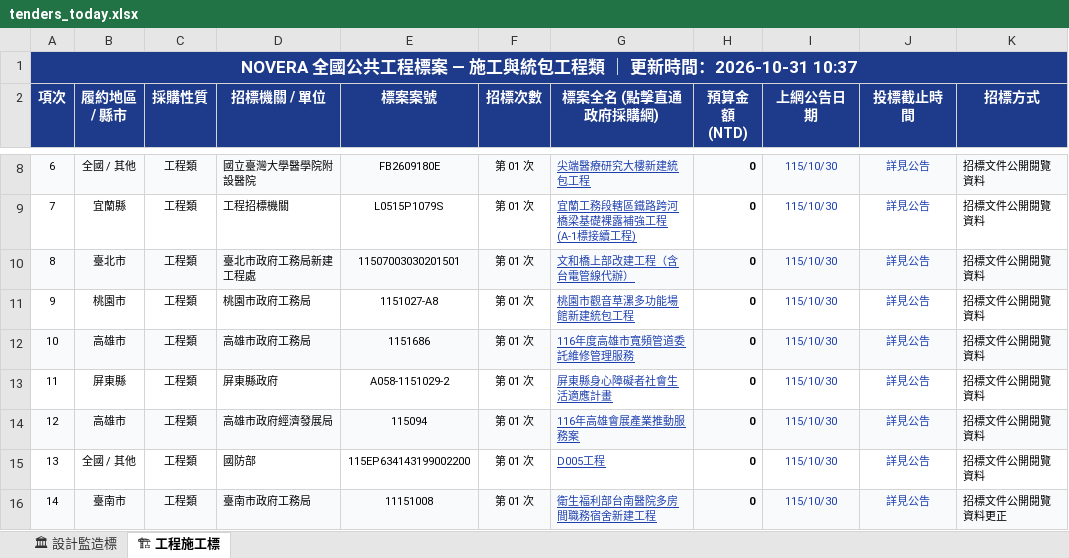
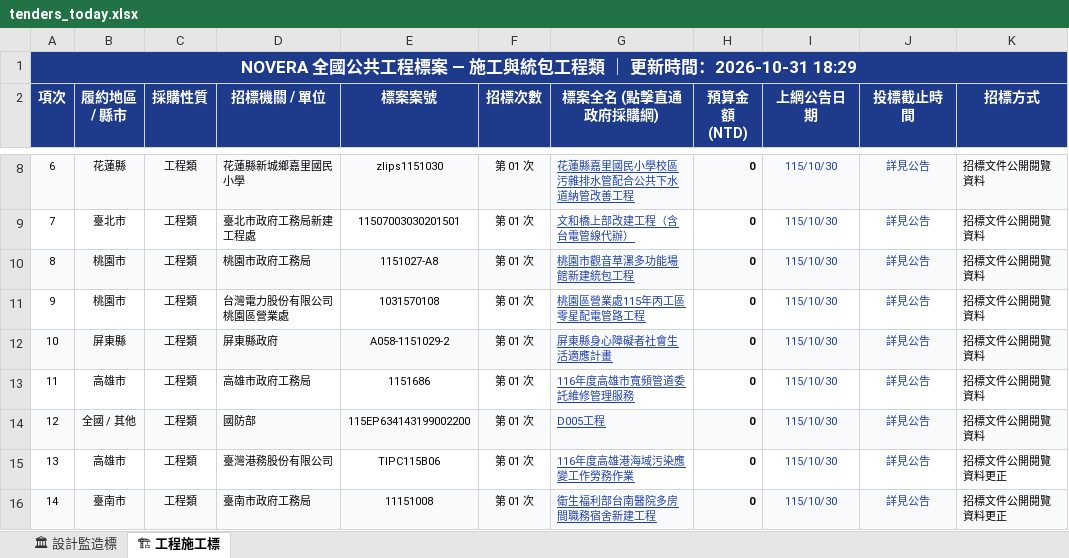
Before and after one commit to gardenai0222-a11y/gardenai0222-a11y.github.io, an Excel workbook: tenders_today.xlsx, sheet 🏗 工程施工標, drawn as a sheet; only a part is shown, gaps mark what is left out; values as stored, in another font and other column widths than the file's, no borders; the diff covers the shown part only; the diff names each change by its address in the sheet, - before the commit and + after, or states it on an @@ line.

```diff
--- a/tenders_today.xlsx (sheet 🏗 工程施工標)
+++ b/tenders_today.xlsx (sheet 🏗 工程施工標)
-A1 (項次): …時間：2026-10-31 10:37
+A1 (項次): …時間：2026-10-31 18:29
-B8 (履約地區 / 縣市): 全國 / 其他
+B8 (履約地區 / 縣市): 花蓮縣
-D8 (招標機關 / 單位): 國立臺灣大學醫學院附設醫院
+D8 (招標機關 / 單位): 花蓮縣新城鄉嘉里國民小學
-E8 (標案案號): FB2609180E
+E8 (標案案號): zlips1151030
-G8 (標案全名 (點擊直通政府採購網)): 尖端醫療研究大樓新建統包工程
+G8 (標案全名 (點擊直通政府採購網)): 花蓮縣嘉里國民小學校區污雜排水管配合公共下水道納管改善工程
-B9 (履約地區 / 縣市): 宜蘭縣
+B9 (履約地區 / 縣市): 臺北市
-D9 (招標機關 / 單位): 工程招標機關
+D9 (招標機關 / 單位): 臺北市政府工務局新建工程處
-E9 (標案案號): L0515P1079S
+E9 (標案案號): 11507003030201501
-G9 (標案全名 (點擊直通政府採購網)): 宜蘭工務段轄區鐵路跨河橋梁基礎裸露補強工程(A-1標接續工程)
+G9 (標案全名 (點擊直通政府採購網)): 文和橋上部改建工程（含台電管線代辦）
-B10 (履約地區 / 縣市): 臺北市
+B10 (履約地區 / 縣市): 桃園市
-D10 (招標機關 / 單位): 臺北市政府工務局新建工程處
+D10 (招標機關 / 單位): 桃園市政府工務局
-E10 (標案案號): 11507003030201501
+E10 (標案案號): 1151027-A8
-G10 (標案全名 (點擊直通政府採購網)): 文和橋上部改建工程（含台電管線代辦）
+G10 (標案全名 (點擊直通政府採購網)): 桃園市觀音草漯多功能場館新建統包工程
-D11 (招標機關 / 單位): 桃園市政府工務局
+D11 (招標機關 / 單位): 台灣電力股份有限公司桃園區營業處
-E11 (標案案號): 1151027-A8
+E11 (標案案號): 1031570108
-G11 (標案全名 (點擊直通政府採購網)): 桃園市觀音草漯多功能場館新建統包工程
+G11 (標案全名 (點擊直通政府採購網)): 桃園區營業處115年丙工區零星配電管路工程
-B12 (履約地區 / 縣市): 高雄市
+B12 (履約地區 / 縣市): 屏東縣
-D12 (招標機關 / 單位): 高雄市政府工務局
+D12 (招標機關 / 單位): 屏東縣政府
-E12 (標案案號): 1151686
+E12 (標案案號): A058-1151029-2
-G12 (標案全名 (點擊直通政府採購網)): 116年度高雄市寬頻管道委託維修管理服務
+G12 (標案全名 (點擊直通政府採購網)): 屏東縣身心障礙者社會生活適應計畫
-B13 (履約地區 / 縣市): 屏東縣
+B13 (履約地區 / 縣市): 高雄市
-D13 (招標機關 / 單位): 屏東縣政府
+D13 (招標機關 / 單位): 高雄市政府工務局
-E13 (標案案號): A058-1151029-2
+E13 (標案案號): 1151686
-G13 (標案全名 (點擊直通政府採購網)): 屏東縣身心障礙者社會生活適應計畫
+G13 (標案全名 (點擊直通政府採購網)): 116年度高雄市寬頻管道委託維修管理服務
-B14 (履約地區 / 縣市): 高雄市
+B14 (履約地區 / 縣市): 全國 / 其他
-D14 (招標機關 / 單位): 高雄市政府經濟發展局
+D14 (招標機關 / 單位): 國防部
-E14 (標案案號): 115094
+E14 (標案案號): 115EP634143199002200
-G14 (標案全名 (點擊直通政府採購網)): 116年高雄會展產業推動服務案
+G14 (標案全名 (點擊直通政府採購網)): D005工程
-B15 (履約地區 / 縣市): 全國 / 其他
+B15 (履約地區 / 縣市): 高雄市
-D15 (招標機關 / 單位): 國防部
+D15 (招標機關 / 單位): 臺灣港務股份有限公司
-E15 (標案案號): 115EP634143199002200
+E15 (標案案號): TIPC115B06
-G15 (標案全名 (點擊直通政府採購網)): D005工程
+G15 (標案全名 (點擊直通政府採購網)): 116年度高雄港海域污染應變工作勞務作業
-K15 (招標方式): 招標文件公開閱覽資料
+K15 (招標方式): 招標文件公開閱覽資料更正
```
Also changed, not shown: 599 edited cells elsewhere in this sheet, sheet 🏛 設計監造標, 今日政府電子採購網.xlsx, 2 other files.
